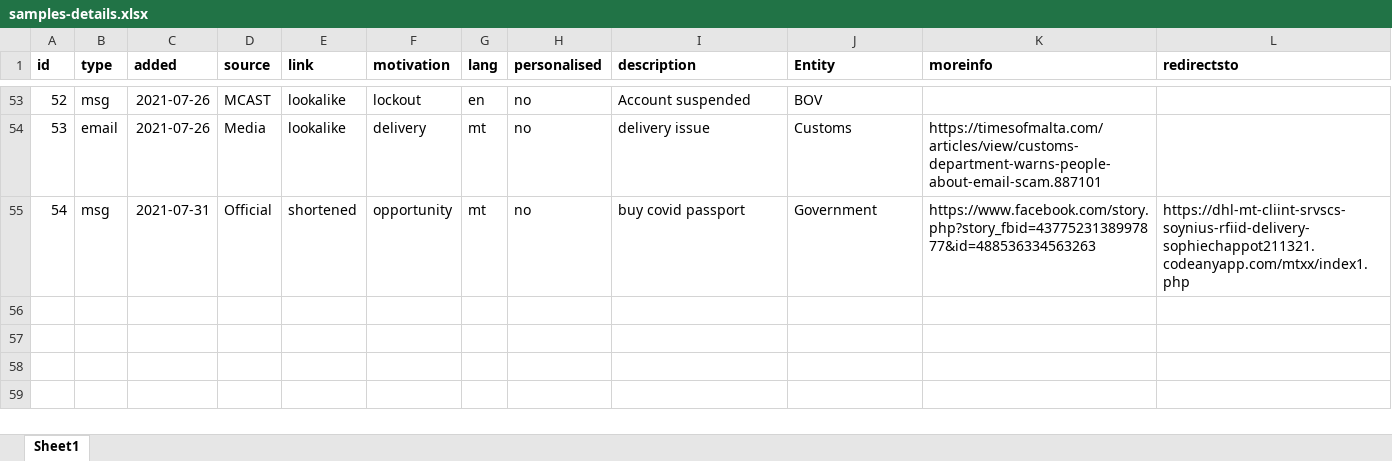
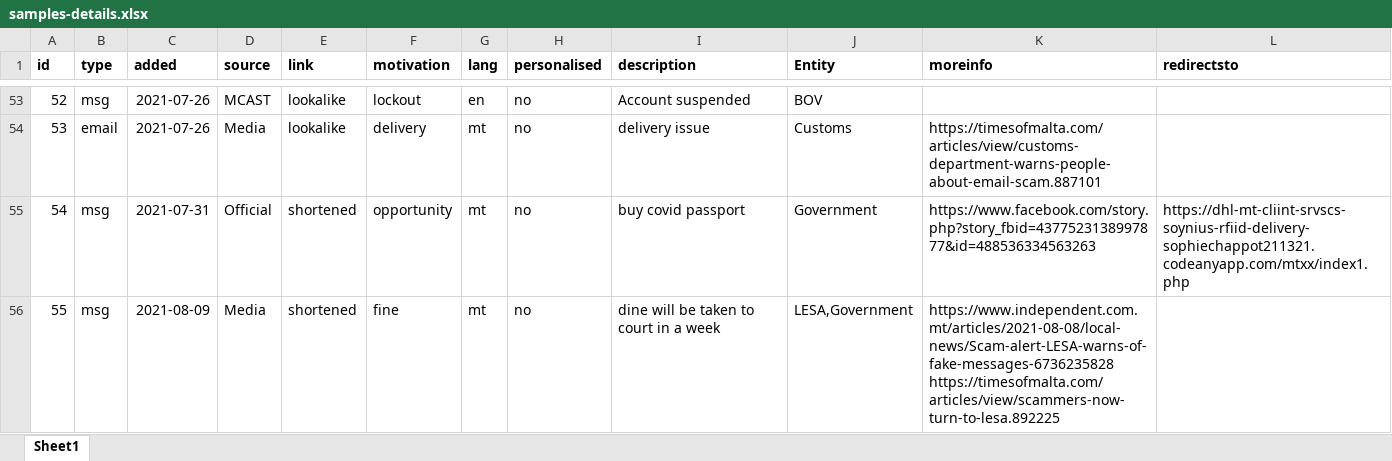
Before and after one commit to robert-abela/malta-phishing-samples, an Excel workbook: samples-details.xlsx, sheet Sheet1, drawn as a sheet; only a part is shown, gaps mark what is left out; values as stored, in another font and other column widths than the file's, no borders; ↵ is a line break in a cell; the diff names each change by its address in the sheet, - before the commit and + after, or states it on an @@ line.

Commit message:
added lesa attempt

```diff
--- a/samples-details.xlsx (sheet Sheet1)
+++ b/samples-details.xlsx (sheet Sheet1)
+row 56: 55 | msg | 2021-08-09 | Media | shortened | fine | mt | no | dine will be taken to court in a week | LESA,Government | https://www.independent.com.mt/articles/2021-08-08/local-news/Scam-alert-LESA-warns-of-fake-messages-6736235828 ↵ https://timesofmalta.com/articles/view/scammers-now-turn-to-lesa.892225
```
Also changed, not shown: 2 other files.
